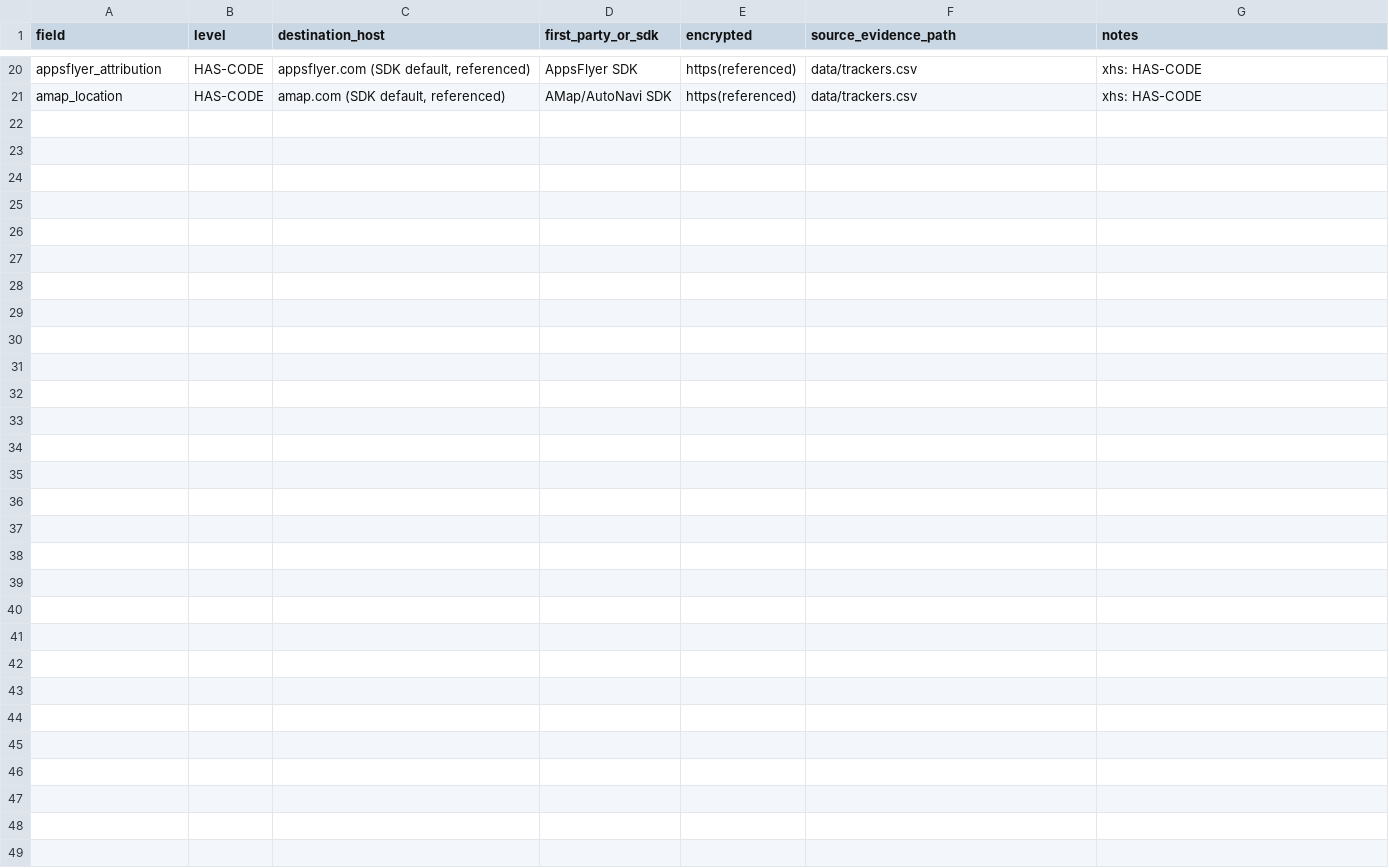
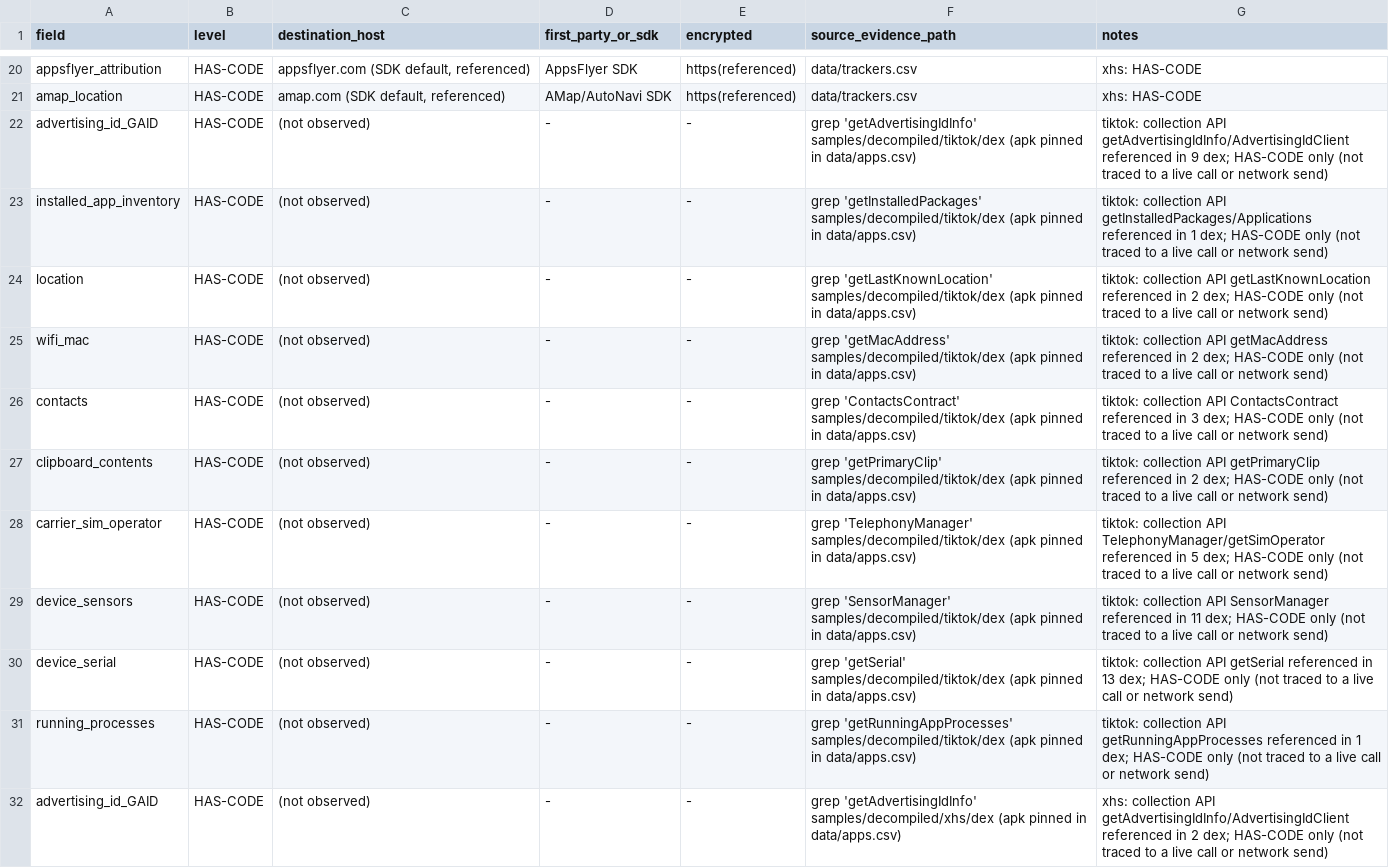
Before and after one commit to zkp6c4vr89-coder/tiktok-xhs-signing-analysis, a CSV file: data/field_catalogue.csv, drawn as a sheet; only a part is shown, gaps mark what is left out; the diff covers the shown part only.

```diff
--- a/data/field_catalogue.csv
+++ b/data/field_catalogue.csv
@@ -21 +21,12 @@ appsflyer_attribution,HAS-CODE,"appsflyer.com (SDK default, referenced)",AppsFly
 amap_location,HAS-CODE,"amap.com (SDK default, referenced)",AMap/AutoNavi SDK,https(referenced),data/trackers.csv,xhs: HAS-CODE
+advertising_id_GAID,HAS-CODE,(not observed),-,-,grep 'getAdvertisingIdInfo' samples/decompiled/tiktok/dex (apk pinned in data/apps.csv),tiktok: collection API getAdvertisingIdInfo/AdvertisingIdClient referenced in 9 dex; HAS-CODE only (not traced to a live call or network send)
+installed_app_inventory,HAS-CODE,(not observed),-,-,grep 'getInstalledPackages' samples/decompiled/tiktok/dex (apk pinned in data/apps.csv),tiktok: collection API getInstalledPackages/Applications referenced in 1 dex; HAS-CODE only (not traced to a live call or network send)
+location,HAS-CODE,(not observed),-,-,grep 'getLastKnownLocation' samples/decompiled/tiktok/dex (apk pinned in data/apps.csv),tiktok: collection API getLastKnownLocation referenced in 2 dex; HAS-CODE only (not traced to a live call or network send)
+wifi_mac,HAS-CODE,(not observed),-,-,grep 'getMacAddress' samples/decompiled/tiktok/dex (apk pinned in data/apps.csv),tiktok: collection API getMacAddress referenced in 2 dex; HAS-CODE only (not traced to a live call or network send)
+contacts,HAS-CODE,(not observed),-,-,grep 'ContactsContract' samples/decompiled/tiktok/dex (apk pinned in data/apps.csv),tiktok: collection API ContactsContract referenced in 3 dex; HAS-CODE only (not traced to a live call or network send)
+clipboard_contents,HAS-CODE,(not observed),-,-,grep 'getPrimaryClip' samples/decompiled/tiktok/dex (apk pinned in data/apps.csv),tiktok: collection API getPrimaryClip referenced in 2 dex; HAS-CODE only (not traced to a live call or network send)
+carrier_sim_operator,HAS-CODE,(not observed),-,-,grep 'TelephonyManager' samples/decompiled/tiktok/dex (apk pinned in data/apps.csv),tiktok: collection API TelephonyManager/getSimOperator referenced in 5 dex; HAS-CODE only (not traced to a live call or network send)
+device_sensors,HAS-CODE,(not observed),-,-,grep 'SensorManager' samples/decompiled/tiktok/dex (apk pinned in data/apps.csv),tiktok: collection API SensorManager referenced in 11 dex; HAS-CODE only (not traced to a live call or network send)
+device_serial,HAS-CODE,(not observed),-,-,grep 'getSerial' samples/decompiled/tiktok/dex (apk pinned in data/apps.csv),tiktok: collection API getSerial referenced in 13 dex; HAS-CODE only (not traced to a live call or network send)
+running_processes,HAS-CODE,(not observed),-,-,grep 'getRunningAppProcesses' samples/decompiled/tiktok/dex (apk pinned in data/apps.csv),tiktok: collection API getRunningAppProcesses referenced in 1 dex; HAS-CODE only (not traced to a live call or network send)
+advertising_id_GAID,HAS-CODE,(not observed),-,-,grep 'getAdvertisingIdInfo' samples/decompiled/xhs/dex (apk pinned in data/apps.csv),xhs: collection API getAdvertisingIdInfo/AdvertisingIdClient referenced in 2 dex; HAS-CODE only (not traced to a live call or network send)
```
Also changed, not shown: 10 added rows elsewhere in this file, 3 other files.
